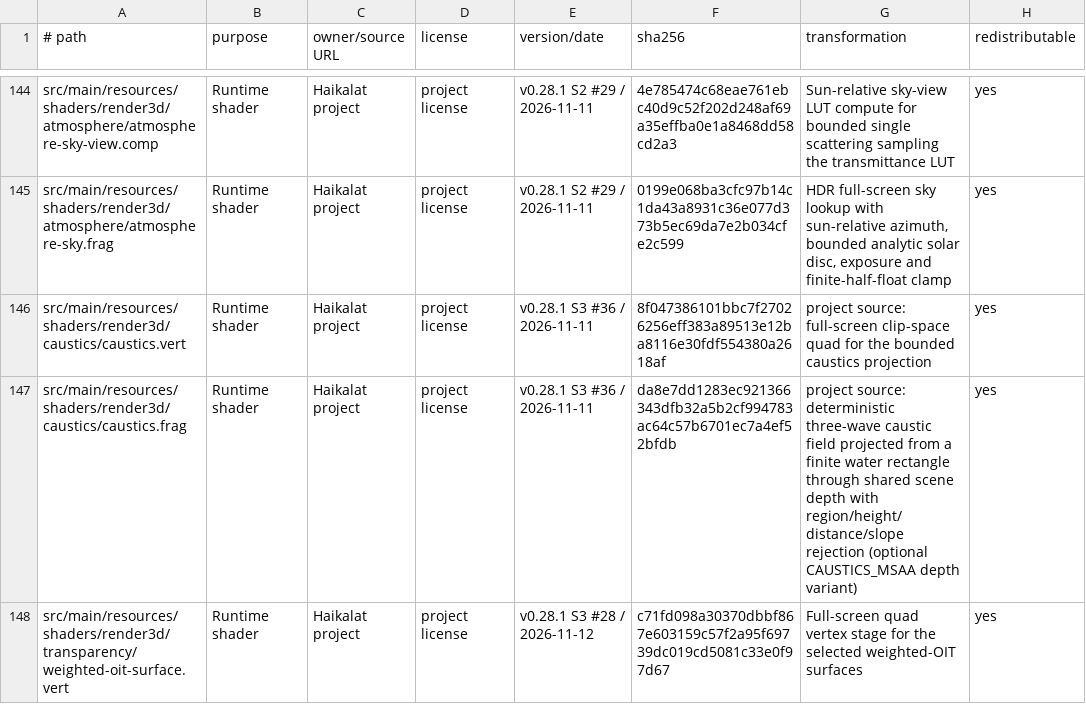
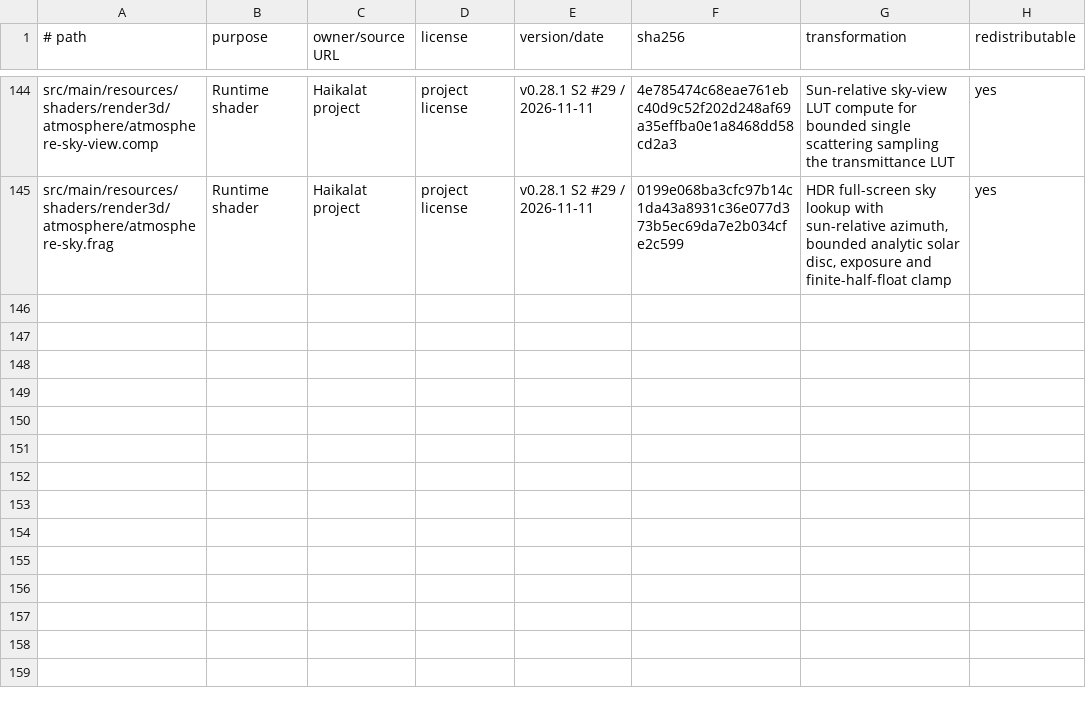
Before and after one commit to KLjiana/haikalat, a TSV file: docs/licenses/assets.tsv, drawn as a sheet; only a part is shown, gaps mark what is left out; the diff covers the shown part only.

```diff
--- a/docs/licenses/assets.tsv
+++ b/docs/licenses/assets.tsv
@@ -145,4 +145 @@ src/main/resources/shaders/render3d/atmosphere/atmosphere-sky-view.comp	Runtime
 src/main/resources/shaders/render3d/atmosphere/atmosphere-sky.frag	Runtime shader	Haikalat project	project license	v0.28.1 S2 #29 / 2026-11-11	0199e068ba3cfc97b14c1da43a8931c36e077d373b5ec69da7e2b034cfe2c599	HDR full-screen sky lookup with sun-relative azimuth, bounded analytic solar disc, exposure and finite-half-float clamp	yes
-src/main/resources/shaders/render3d/caustics/caustics.vert	Runtime shader	Haikalat project	project license	v0.28.1 S3 #36 / 2026-11-11	8f047386101bbc7f27026256eff383a89513e12ba8116e30fdf554380a2618af	project source: full-screen clip-space quad for the bounded caustics projection	yes
-src/main/resources/shaders/render3d/caustics/caustics.frag	Runtime shader	Haikalat project	project license	v0.28.1 S3 #36 / 2026-11-11	da8e7dd1283ec921366343dfb32a5b2cf994783ac64c57b6701ec7a4ef52bfdb	project source: deterministic three-wave caustic field projected from a finite water rectangle through shared scene depth with region/height/distance/slope rejection (optional CAUSTICS_MSAA depth variant)	yes
-src/main/resources/shaders/render3d/transparency/weighted-oit-surface.vert	Runtime shader	Haikalat project	project license	v0.28.1 S3 #28 / 2026-11-12	c71fd098a30370dbbf867e603159c57f2a95f69739dc019cd5081c33e0f97d67	Full-screen quad vertex stage for the selected weighted-OIT surfaces	yes
```
Also changed, not shown: 2 removed rows and 2 edited cells elsewhere in this file, 7 other files.
